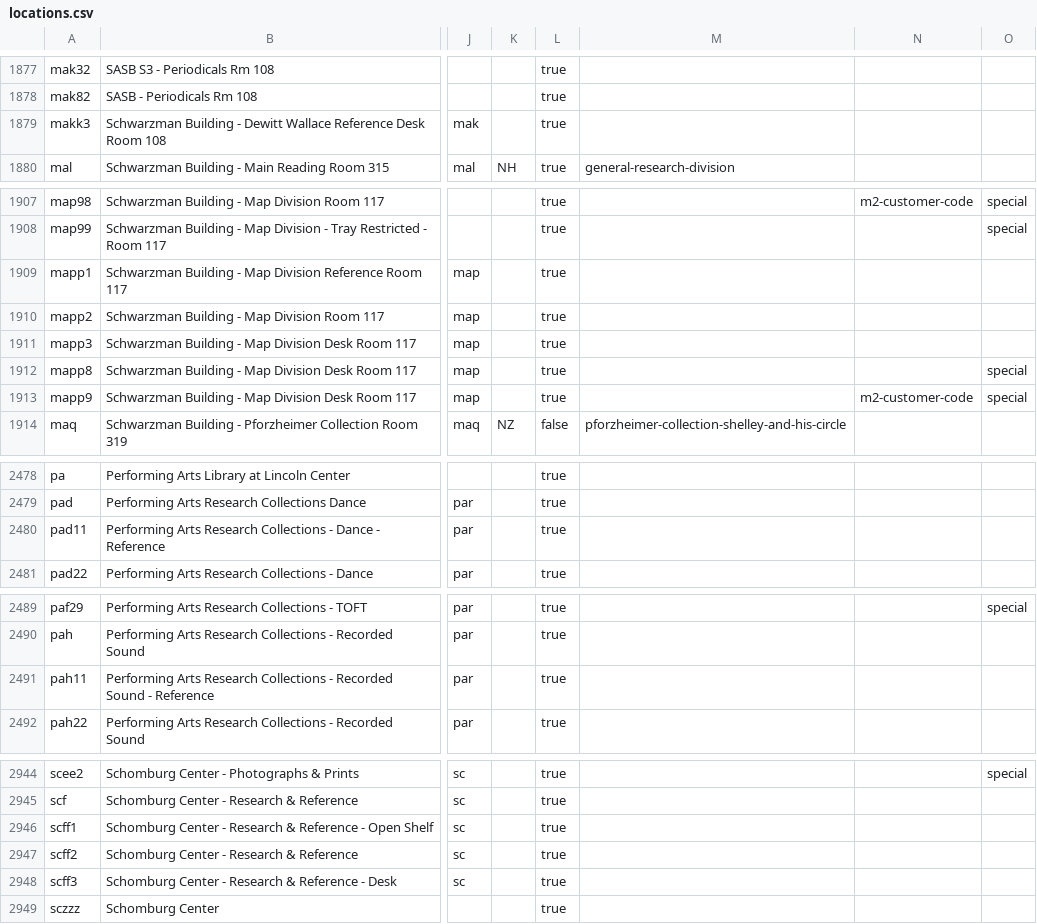
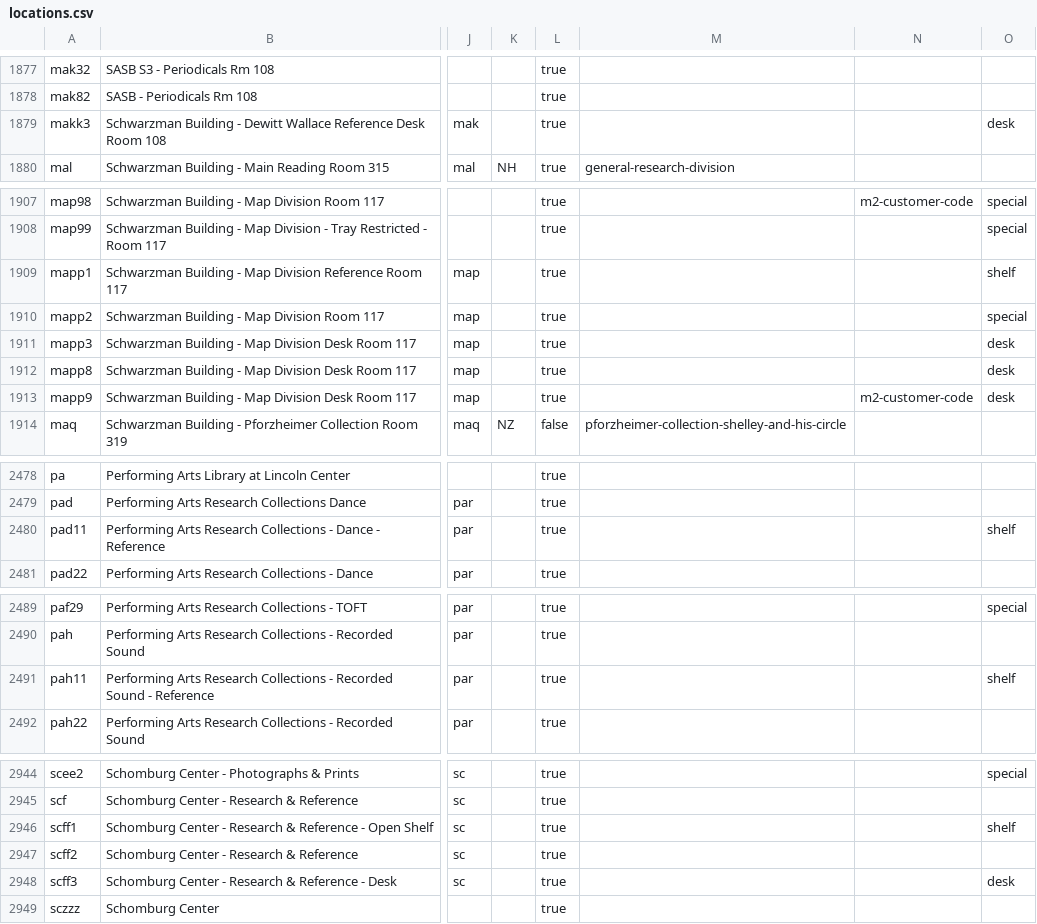
Before and after one commit to NYPL/nypl-core, a CSV file: vocabularies/csv/locations.csv, drawn as a sheet; only a part is shown, gaps mark what is left out; the diff covers the shown part only; the diff names each change by its address in the sheet, - before the commit and + after, or states it on an @@ line.

Commit message:
add desk and shelf access

```diff
--- a/vocabularies/csv/locations.csv
+++ b/vocabularies/csv/locations.csv
-O1879: (empty)
+O1879: desk
-O1909: (empty)
+O1909: shelf
-O1910: (empty)
+O1910: special
-O1911: (empty)
+O1911: desk
-O1912:O1913: special
+O1912:O1913: desk
-O2480: (empty)
+O2480: shelf
-O2491: (empty)
+O2491: shelf
-O2946: (empty)
+O2946: shelf
-O2948: (empty)
+O2948: desk
```
Also changed, not shown: 15 edited cells elsewhere in this file, 1 other file.
